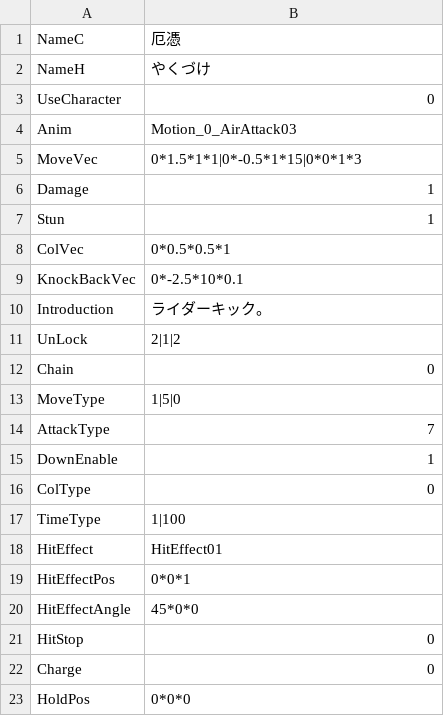
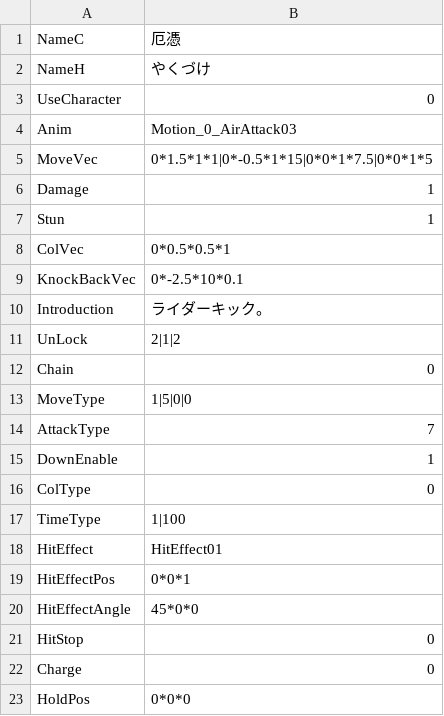
Before and after one commit to vinvinvidal/Project00, a CSV file: Project/Assets/Resources/csv/Arts/Arts008.csv, drawn as a sheet.

```diff
--- a/Project/Assets/Resources/csv/Arts/Arts008.csv
+++ b/Project/Assets/Resources/csv/Arts/Arts008.csv
@@ -4,3 +4,3 @@ UseCharacter,0
 Anim,Motion_0_AirAttack03
-MoveVec,0*1.5*1*1|0*-0.5*1*15|0*0*1*3
+MoveVec,0*1.5*1*1|0*-0.5*1*15|0*0*1*7.5|0*0*1*5
 Damage,1
@@ -12,3 +12,3 @@ UnLock,2|1|2
 Chain,0
-MoveType,1|5|0
+MoveType,1|5|0|0
 AttackType,7
```
Also changed, not shown: 4 other files.
